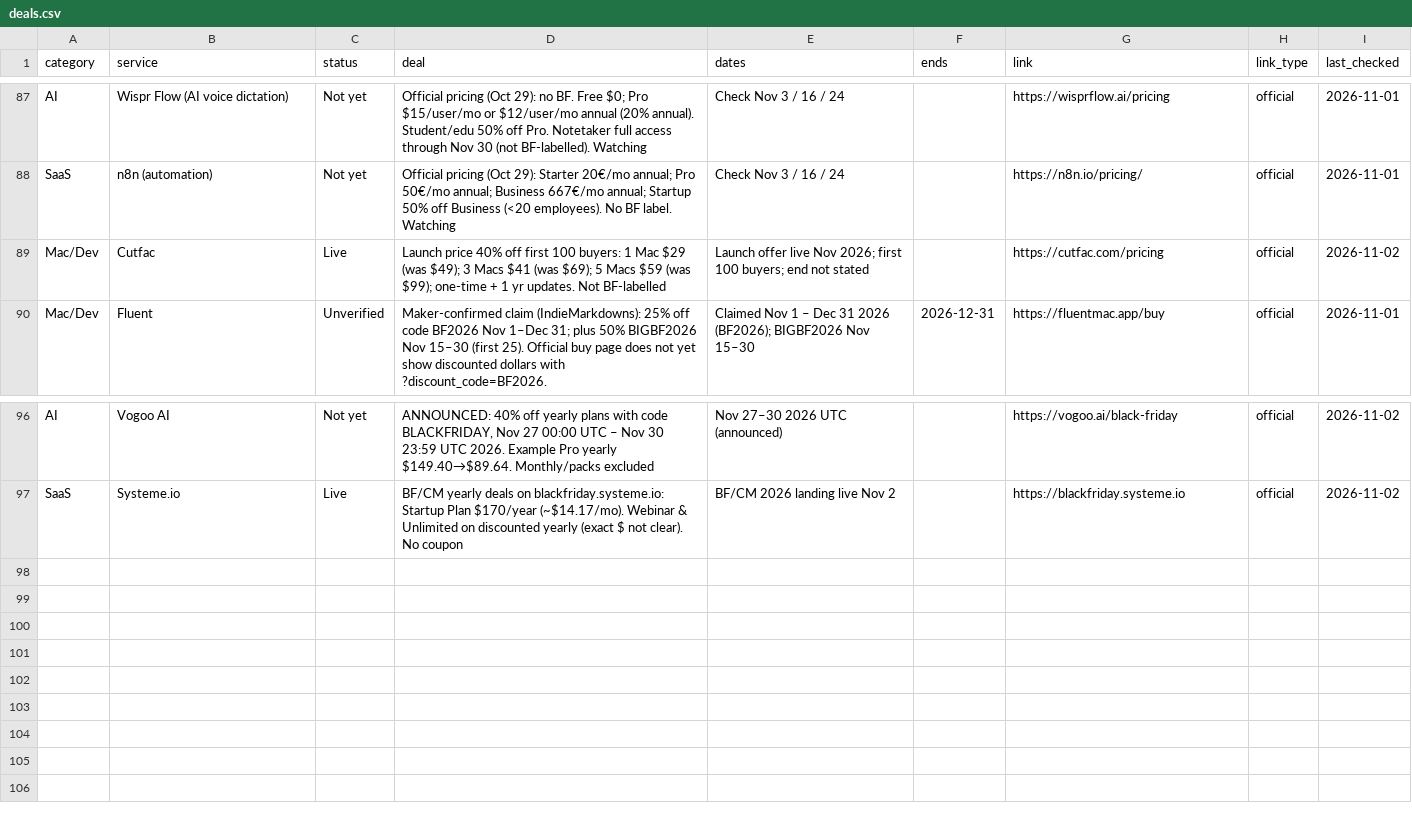
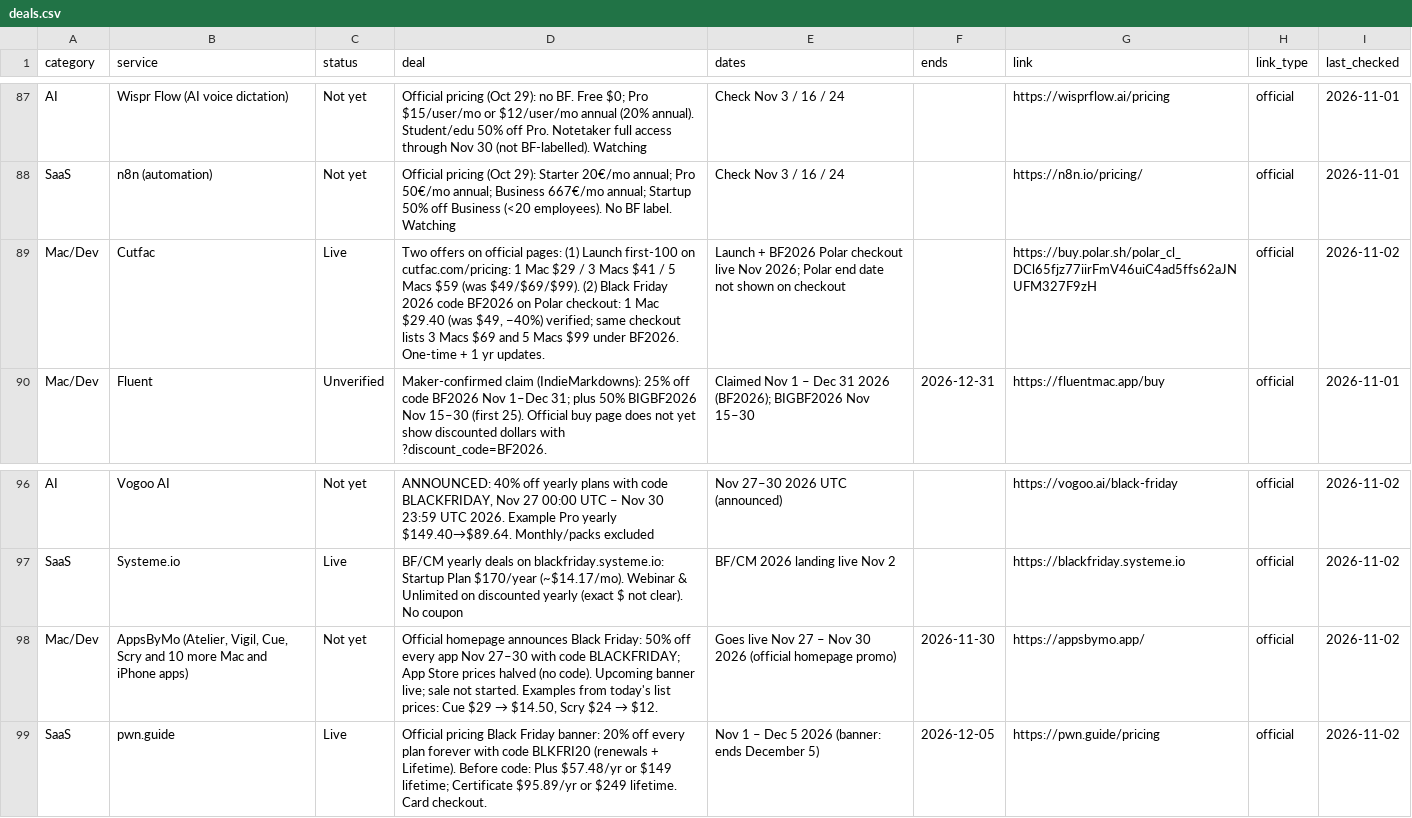
Before and after one commit to thoughtcook/verified-black-friday, a CSV file: data/deals.csv, drawn as a sheet; only a part is shown, gaps mark what is left out.

Commit message:
Add pwn.guide + AppsByMo; update Cutfac BF2026 Polar checkout
Verified vendor submissions from issues/PRs #3–#5 on official pages.

```diff
--- a/data/deals.csv
+++ b/data/deals.csv
@@ -88,3 +88,3 @@ AI,Wispr Flow (AI voice dictation),Not yet,Official pricing (Oct 29): no BF. Fre
 SaaS,n8n (automation),Not yet,Official pricing (Oct 29): Starter 20€/mo annual; Pro 50€/mo annual; Business 667€/mo annual; Startup 50% off Business (<20 employees). No BF label. Watching,Check Nov 3 / 16 / 24,,https://n8n.io/pricing/,official,2026-11-01
-Mac/Dev,Cutfac,Live,Launch price 40% off first 100 buyers: 1 Mac $29 (was $49); 3 Macs $41 (was $69); 5 Macs $59 (was $99); one-time + 1 yr updates. Not BF-labelled,Launch offer live Nov 2026; first 100 buyers; end not stated,,https://cutfac.com/pricing,official,2026-11-02
+Mac/Dev,Cutfac,Live,"Two offers on official pages: (1) Launch first-100 on cutfac.com/pricing: 1 Mac $29 / 3 Macs $41 / 5 Macs $59 (was $49/$69/$99). (2) Black Friday 2026 code BF2026 on Polar checkout: 1 Mac $29.40 (was $49, −40%) verified; same checkout lists 3 Macs $69 and 5 Macs $99 under BF2026. One-time + 1 yr updates.",Launch + BF2026 Polar checkout live Nov 2026; Polar end date not shown on checkout,,https://buy.polar.sh/polar_cl_DCl65fjz77iirFmV46uiC4ad5ffs62aJNUFM327F9zH,official,2026-11-02
 Mac/Dev,Fluent,Unverified,Maker-confirmed claim (IndieMarkdowns): 25% off code BF2026 Nov 1–Dec 31; plus 50% BIGBF2026 Nov 15–30 (first 25). Official buy page does not yet show discounted dollars with ?discount_code=BF2026.,Claimed Nov 1 – Dec 31 2026 (BF2026); BIGBF2026 Nov 15–30,2026-12-31,https://fluentmac.app/buy,official,2026-11-01
@@ -97 +97,3 @@ AI,Vogoo AI,Not yet,"ANNOUNCED: 40% off yearly plans with code BLACKFRIDAY, Nov
 SaaS,Systeme.io,Live,BF/CM yearly deals on blackfriday.systeme.io: Startup Plan $170/year (~$14.17/mo). Webinar & Unlimited on discounted yearly (exact $ not clear). No coupon,BF/CM 2026 landing live Nov 2,,https://blackfriday.systeme.io,official,2026-11-02
+Mac/Dev,"AppsByMo (Atelier, Vigil, Cue, Scry and 10 more Mac and iPhone apps)",Not yet,"Official homepage announces Black Friday: 50% off every app Nov 27–30 with code BLACKFRIDAY; App Store prices halved (no code). Upcoming banner live; sale not started. Examples from today's list prices: Cue $29 → $14.50, Scry $24 → $12.",Goes live Nov 27 – Nov 30 2026 (official homepage promo),2026-11-30,https://appsbymo.app/,official,2026-11-02
+SaaS,pwn.guide,Live,Official pricing Black Friday banner: 20% off every plan forever with code BLKFRI20 (renewals + Lifetime). Before code: Plus $57.48/yr or $149 lifetime; Certificate $95.89/yr or $249 lifetime. Card checkout.,Nov 1 – Dec 5 2026 (banner: ends December 5),2026-12-05,https://pwn.guide/pricing,official,2026-11-02
```
Also changed, not shown: 4 other files.
